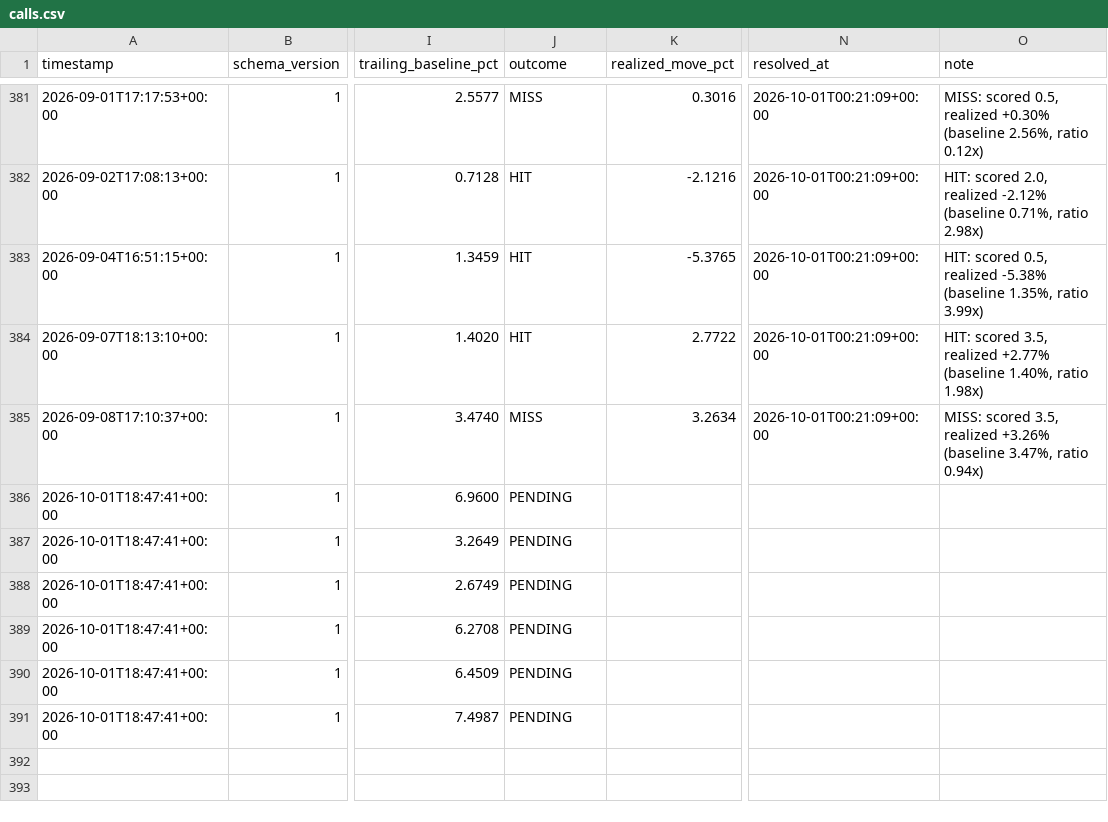
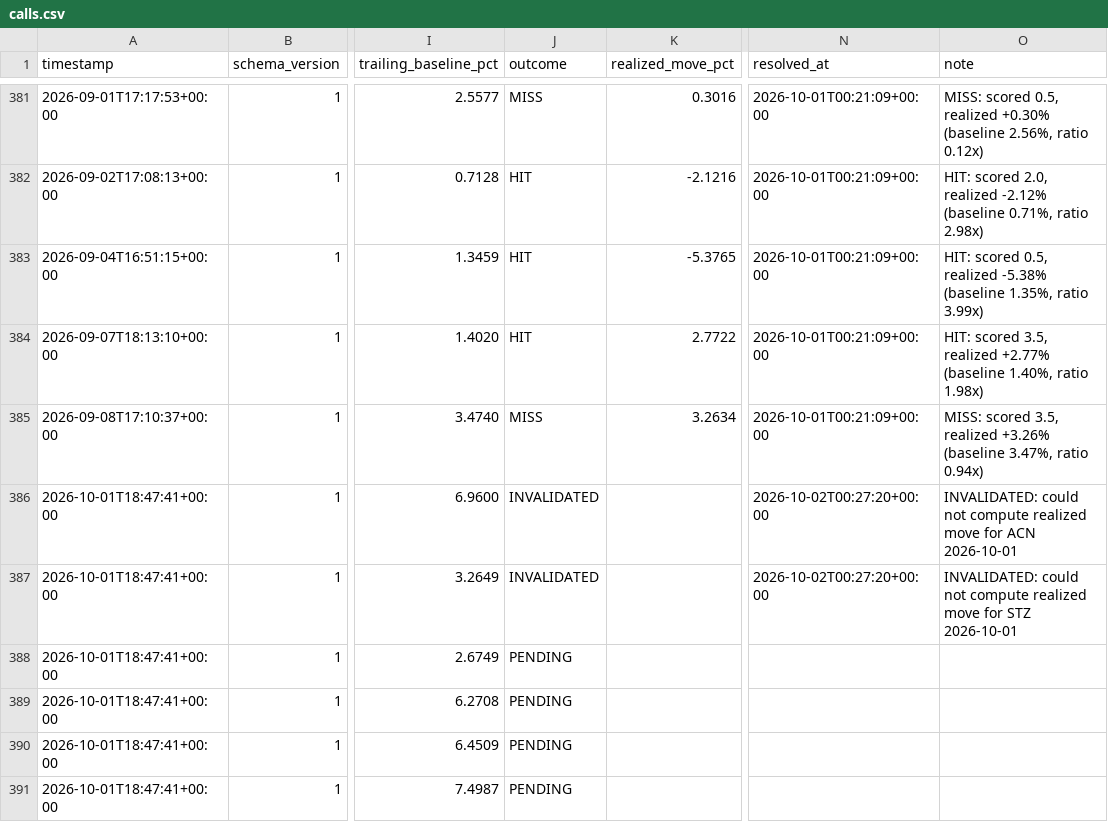
Before and after one commit to pawarraj8888/catalyst-engine, a CSV file: live_log/calls.csv, drawn as a sheet; only a part is shown, gaps mark what is left out; the diff names each change by its address in the sheet, - before the commit and + after, or states it on an @@ line.

```diff
--- a/live_log/calls.csv
+++ b/live_log/calls.csv
-J386:J387 (outcome): PENDING
+J386:J387 (outcome): INVALIDATED
-N386:N387 (resolved_at): (empty)
+N386:N387 (resolved_at): 2026-10-02T00:27:20+00:00
-O386 (note): (empty)
+O386 (note): INVALIDATED: could not compute realized move for ACN 2026-10-01
-O387 (note): (empty)
+O387 (note): INVALIDATED: could not compute realized move for STZ 2026-10-01
```
Also changed, not shown: 3 other files.
